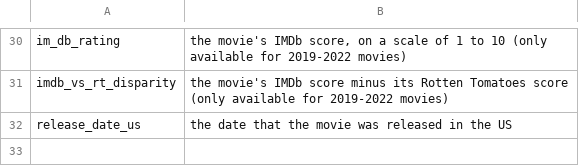
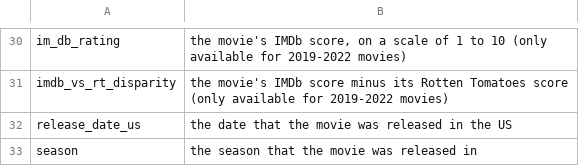
Before and after one commit to stat301-1-2023-fall/final-project-1-celenakim, a CSV file: data/movie_data_codebook.csv, drawn as a sheet; only a part is shown, gaps mark what is left out.

Commit message:
added seasons variable to movie_data

```diff
--- a/data/movie_data_codebook.csv
+++ b/data/movie_data_codebook.csv
@@ -32 +32,2 @@ imdb_vs_rt_disparity,the movie's IMDb score minus its Rotten Tomatoes score (onl
 release_date_us,the date that the movie was released in the US
+season,the season that the movie was released in
```
Also changed, not shown: 12 other files.
